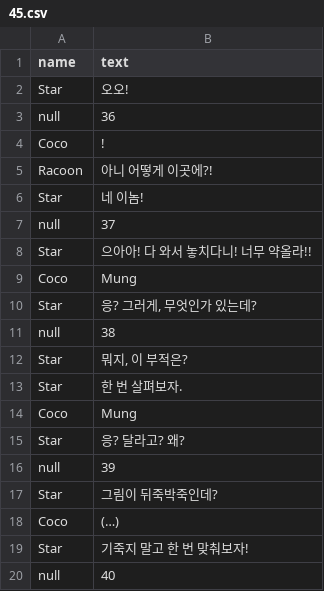
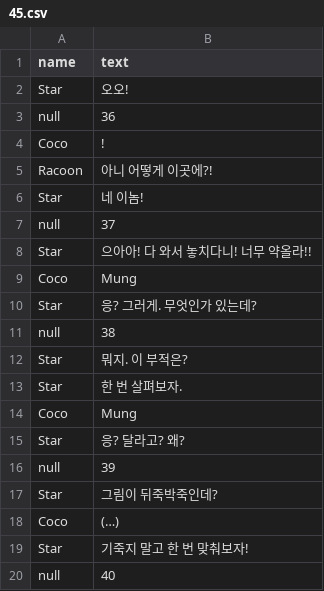
Before and after one commit to YajaKYD/LittleCoco, a CSV file: Assets/Resources/45.csv, drawn as a sheet.

```diff
--- a/Assets/Resources/45.csv
+++ b/Assets/Resources/45.csv
@@ -9,5 +9,5 @@ Star,으아아! 다 와서 놓치다니! 너무 약올라!!
 Coco,Mung
-Star,"응? 그러게, 무엇인가 있는데?"
+Star,응? 그러게. 무엇인가 있는데?
 null,38
-Star,"뭐지, 이 부적은?"
+Star,뭐지. 이 부적은?
 Star,한 번 살펴보자.
```
Also changed, not shown: 29 other files.
